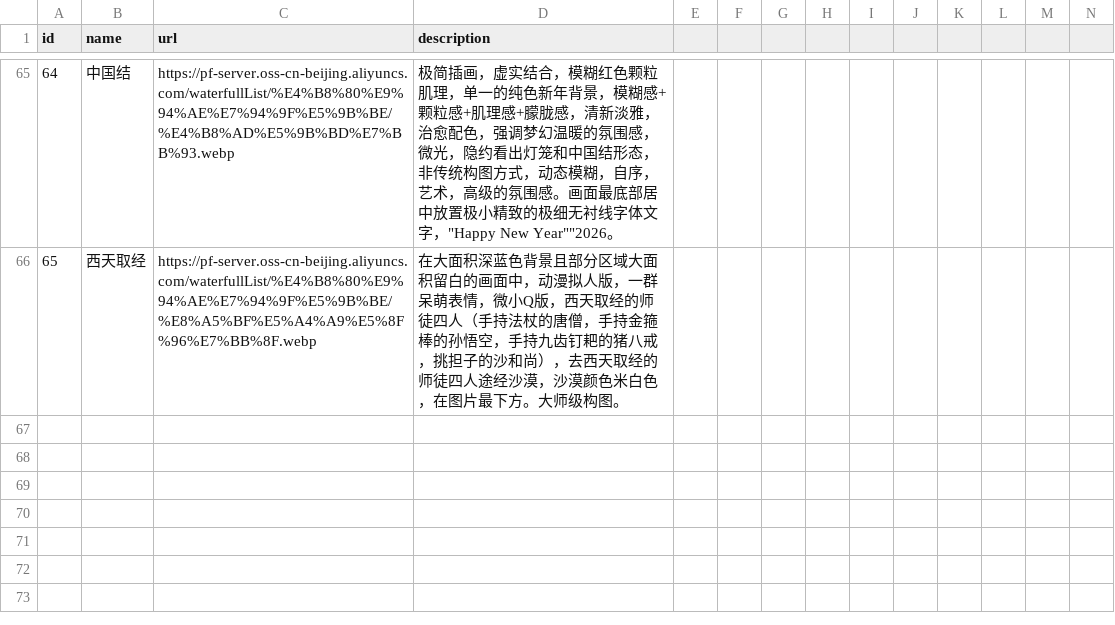
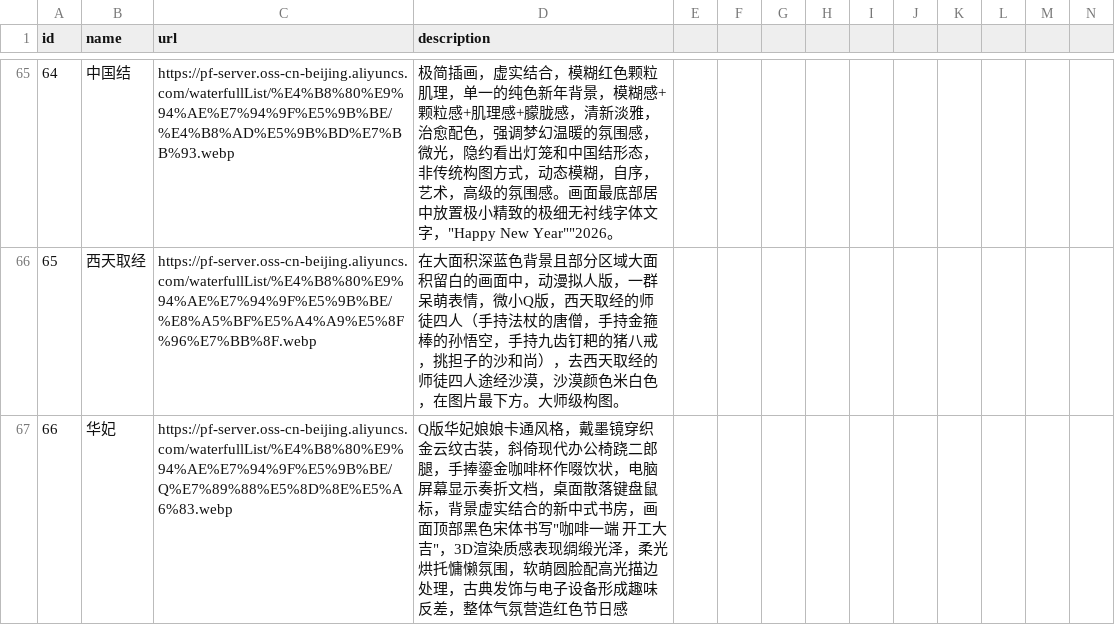
Before and after one commit to F-K-MOOD/PosterFlux, a CSV file: server/export_urls.csv, drawn as a sheet; only a part is shown, gaps mark what is left out; rows hold the shown columns only; the diff covers the shown part only; the diff names each change by its address in the sheet, - before the commit and + after, or states it on an @@ line.

```diff
--- a/server/export_urls.csv
+++ b/server/export_urls.csv
+row 67: 66 | 华妃 | https://pf-server.oss-cn-beijing.aliyuncs.com/waterfullList/%E4%B8%80%E9%94%AE%E7%94%9F%E5%9B%BE/Q%E7%89%88%E5%8D%8E%E5%A6%83.webp | Q版华妃娘娘卡通风格，戴墨镜穿织金云纹古装，斜倚现代办公椅跷二郎腿，手捧鎏金咖啡杯作啜饮状，电脑屏幕显示奏折文档，桌面散落键盘鼠标，背景虚实结合的新中式书房，画面顶部黑色宋体书写"咖啡一端 开工大吉"，3D渲染质感表现绸缎光泽，柔光烘托慵懒氛围，软萌圆脸配高光描边处理，古典发饰与电子设备形成趣味反差，整体气氛营造红色节日感
```
Also changed, not shown: 1 added row elsewhere in this file, 3 other files.
